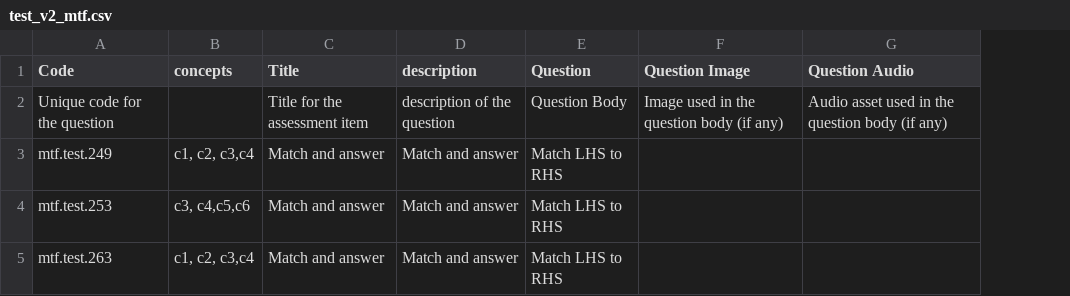
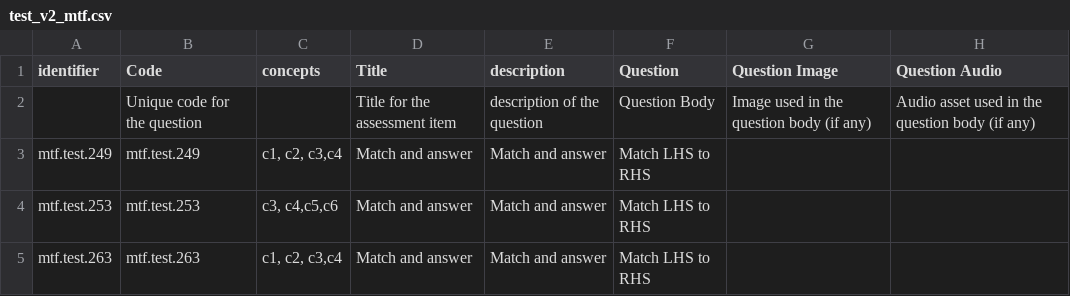
Before and after one commit to Sunbird-Knowlg/sunbird-learning-platform, a CSV file: platform-ui/scripts/itemImport/test_v2_mtf.csv, drawn as a sheet; only a part is shown; the diff names each change by its address in the sheet, - before the commit and + after, or states it on an @@ line.

Commit message:
Issue #719 feat: modifications to Bulk ItemImport csvs and mapping jsons

```diff
--- a/platform-ui/scripts/itemImport/test_v2_mtf.csv
+++ b/platform-ui/scripts/itemImport/test_v2_mtf.csv
+column A (identifier), rows 3-5: mtf.test.249 | mtf.test.253 | mtf.test.263
```
Also changed, not shown: platform-ui/scripts/itemImport/test_v2_ftb.csv, platform-ui/scripts/itemImport/test_v2_mmcq.csv, 3 other files.
